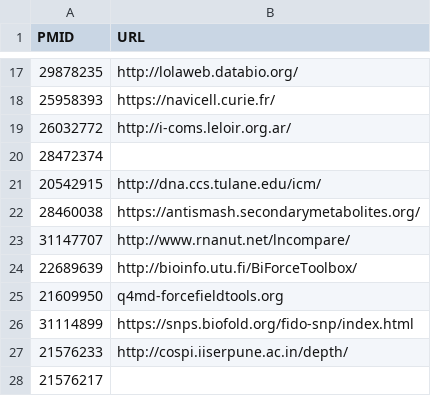
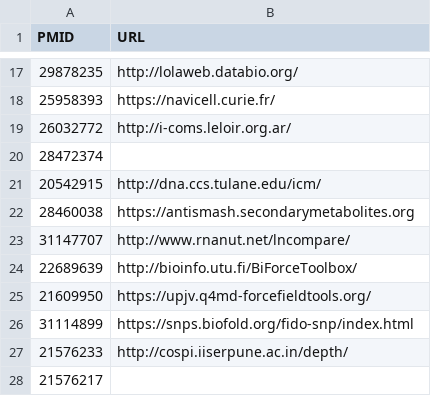
Before and after one commit to CCB-SB/Aviator, a CSV file: data_download/data/nar_manual_curated_urls.csv, drawn as a sheet; only a part is shown, gaps mark what is left out.

```diff
--- a/data_download/data/nar_manual_curated_urls.csv
+++ b/data_download/data/nar_manual_curated_urls.csv
@@ -21,6 +21,6 @@ PMID	URL
 20542915	http://dna.ccs.tulane.edu/icm/
-28460038	https://antismash.secondarymetabolites.org/
+28460038	https://antismash.secondarymetabolites.org
 31147707	http://www.rnanut.net/lncompare/
 22689639	http://bioinfo.utu.fi/BiForceToolbox/
-21609950	q4md-forcefieldtools.org
+21609950	https://upjv.q4md-forcefieldtools.org/
 31114899	https://snps.biofold.org/fido-snp/index.html
```
Also changed, not shown: 35 other files.
